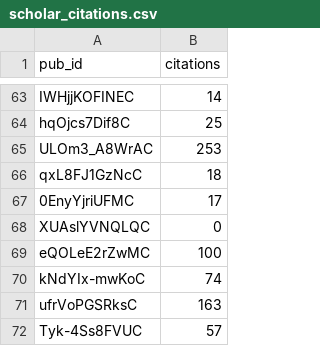
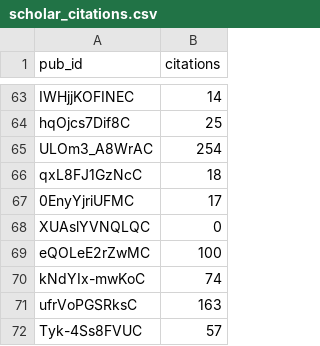
Before and after one commit to julien-arino/julien-arino.github.io, a CSV file: _data/scholar_citations.csv, drawn as a sheet; only a part is shown, gaps mark what is left out.

```diff
--- a/_data/scholar_citations.csv
+++ b/_data/scholar_citations.csv
@@ -64,3 +64,3 @@ IWHjjKOFINEC,14
 hqOjcs7Dif8C,25
-ULOm3_A8WrAC,253
+ULOm3_A8WrAC,254
 qxL8FJ1GzNcC,18
```
